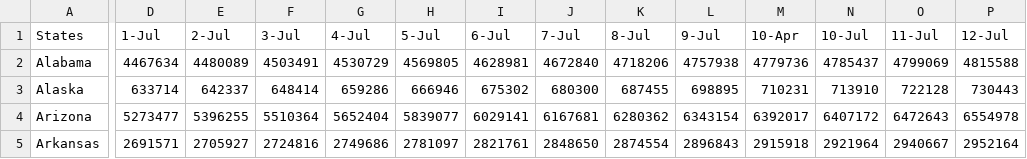
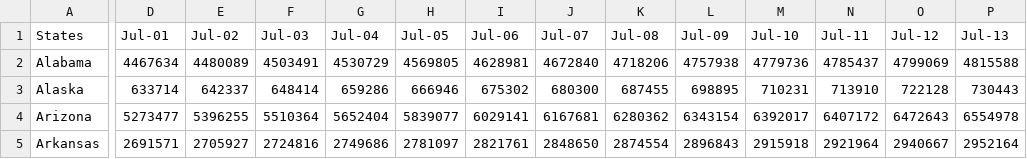
Before and after one commit to kgrindal/Dissertation_Code, a CSV file: Data/Other_data/state_pop.csv, drawn as a sheet; only a part is shown, gaps mark what is left out; the diff covers the shown part only; the diff names each change by its address in the sheet, - before the commit and + after, or states it on an @@ line.

```diff
--- a/Data/Other_data/state_pop.csv
+++ b/Data/Other_data/state_pop.csv
-D1: 1-Jul
+D1: Jul-01
-E1: 2-Jul
+E1: Jul-02
-F1: 3-Jul
+F1: Jul-03
-G1: 4-Jul
+G1: Jul-04
-H1: 5-Jul
+H1: Jul-05
-I1: 6-Jul
+I1: Jul-06
-J1: 7-Jul
+J1: Jul-07
-K1: 8-Jul
+K1: Jul-08
-L1: 9-Jul
+L1: Jul-09
-M1: 10-Apr
+M1: Jul-10
-N1: 10-Jul
+N1: Jul-11
-O1: 11-Jul
+O1: Jul-12
-P1: 12-Jul
+P1: Jul-13
```
Also changed, not shown: 7 edited cells elsewhere in this file, Data/Other_data/comb_ts_test.csv, 22 other files.
